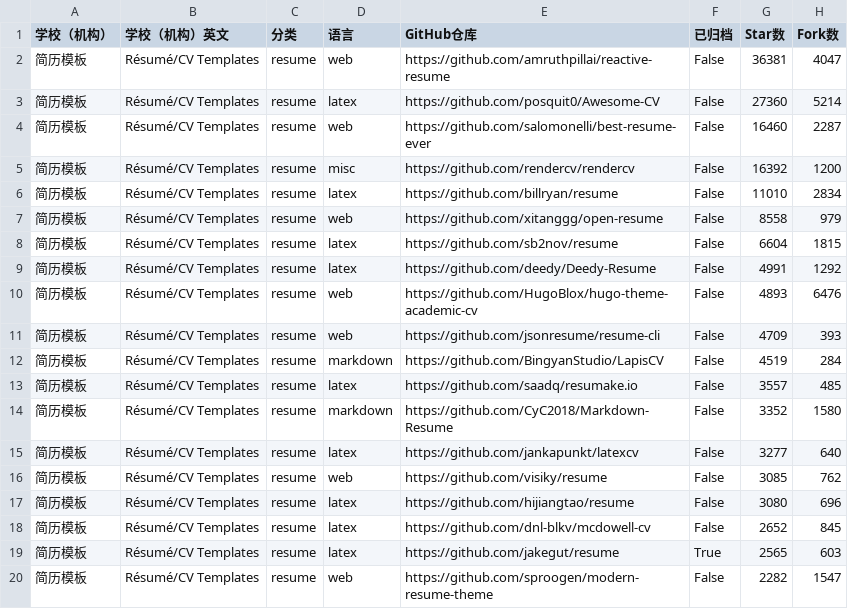
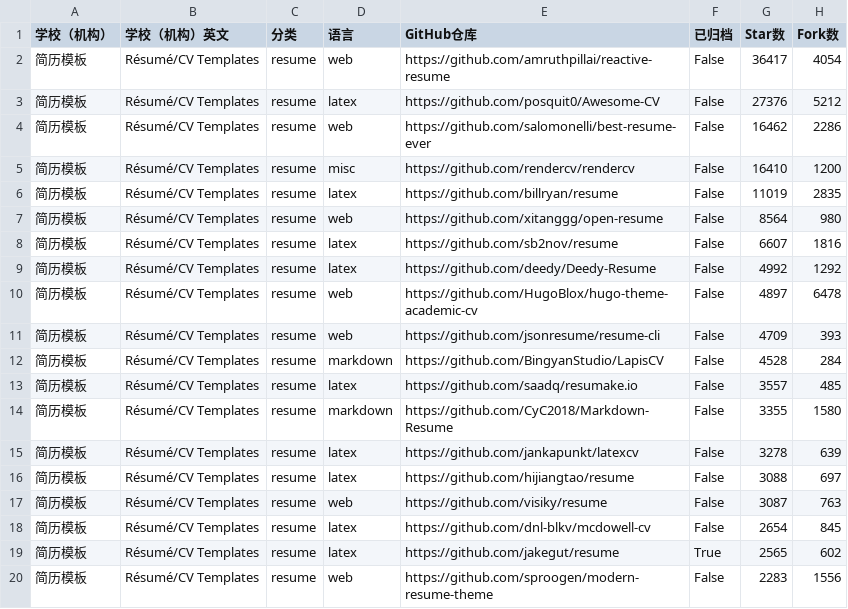
Before and after one commit to hantang/latex-templates, a TSV file: data/templates-resume.tsv, drawn as a sheet; only a part is shown; the diff covers the shown part only.

```diff
--- a/data/templates-resume.tsv
+++ b/data/templates-resume.tsv
@@ -1,20 +1,20 @@
 学校（机构）	学校（机构）英文	分类	语言	GitHub仓库	已归档	Star数	Fork数
-简历模板	Résumé/CV Templates	resume	web	https://github.com/amruthpillai/reactive-resume	False	36381	4047
-简历模板	Résumé/CV Templates	resume	latex	https://github.com/posquit0/Awesome-CV	False	27360	5214
-简历模板	Résumé/CV Templates	resume	web	https://github.com/salomonelli/best-resume-ever	False	16460	2287
-简历模板	Résumé/CV Templates	resume	misc	https://github.com/rendercv/rendercv	False	16392	1200
-简历模板	Résumé/CV Templates	resume	latex	https://github.com/billryan/resume	False	11010	2834
-简历模板	Résumé/CV Templates	resume	web	https://github.com/xitanggg/open-resume	False	8558	979
-简历模板	Résumé/CV Templates	resume	latex	https://github.com/sb2nov/resume	False	6604	1815
-简历模板	Résumé/CV Templates	resume	latex	https://github.com/deedy/Deedy-Resume	False	4991	1292
-简历模板	Résumé/CV Templates	resume	web	https://github.com/HugoBlox/hugo-theme-academic-cv	False	4893	6476
+简历模板	Résumé/CV Templates	resume	web	https://github.com/amruthpillai/reactive-resume	False	36417	4054
+简历模板	Résumé/CV Templates	resume	latex	https://github.com/posquit0/Awesome-CV	False	27376	5212
+简历模板	Résumé/CV Templates	resume	web	https://github.com/salomonelli/best-resume-ever	False	16462	2286
+简历模板	Résumé/CV Templates	resume	misc	https://github.com/rendercv/rendercv	False	16410	1200
+简历模板	Résumé/CV Templates	resume	latex	https://github.com/billryan/resume	False	11019	2835
+简历模板	Résumé/CV Templates	resume	web	https://github.com/xitanggg/open-resume	False	8564	980
+简历模板	Résumé/CV Templates	resume	latex	https://github.com/sb2nov/resume	False	6607	1816
+简历模板	Résumé/CV Templates	resume	latex	https://github.com/deedy/Deedy-Resume	False	4992	1292
+简历模板	Résumé/CV Templates	resume	web	https://github.com/HugoBlox/hugo-theme-academic-cv	False	4897	6478
 简历模板	Résumé/CV Templates	resume	web	https://github.com/jsonresume/resume-cli	False	4709	393
-简历模板	Résumé/CV Templates	resume	markdown	https://github.com/BingyanStudio/LapisCV	False	4519	284
+简历模板	Résumé/CV Templates	resume	markdown	https://github.com/BingyanStudio/LapisCV	False	4528	284
 简历模板	Résumé/CV Templates	resume	latex	https://github.com/saadq/resumake.io	False	3557	485
-简历模板	Résumé/CV Templates	resume	markdown	https://github.com/CyC2018/Markdown-Resume	False	3352	1580
-简历模板	Résumé/CV Templates	resume	latex	https://github.com/jankapunkt/latexcv	False	3277	640
-简历模板	Résumé/CV Templates	resume	web	https://github.com/visiky/resume	False	3085	762
-简历模板	Résumé/CV Templates	resume	latex	https://github.com/hijiangtao/resume	False	3080	696
-简历模板	Résumé/CV Templates	resume	latex	https://github.com/dnl-blkv/mcdowell-cv	False	2652	845
-简历模板	Résumé/CV Templates	resume	latex	https://github.com/jakegut/resume	True	2565	603
-简历模板	Résumé/CV Templates	resume	web	https://github.com/sproogen/modern-resume-theme	False	2282	1547
+简历模板	Résumé/CV Templates	resume	markdown	https://github.com/CyC2018/Markdown-Resume	False	3355	1580
+简历模板	Résumé/CV Templates	resume	latex	https://github.com/jankapunkt/latexcv	False	3278	639
+简历模板	Résumé/CV Templates	resume	latex	https://github.com/hijiangtao/resume	False	3088	697
+简历模板	Résumé/CV Templates	resume	web	https://github.com/visiky/resume	False	3087	763
+简历模板	Résumé/CV Templates	resume	latex	https://github.com/dnl-blkv/mcdowell-cv	False	2654	845
+简历模板	Résumé/CV Templates	resume	latex	https://github.com/jakegut/resume	True	2565	602
+简历模板	Résumé/CV Templates	resume	web	https://github.com/sproogen/modern-resume-theme	False	2283	1556
```
Also changed, not shown: 5 added rows, 5 removed rows and 30 edited cells elsewhere in this file, data/templates.tsv, 3 other files.
